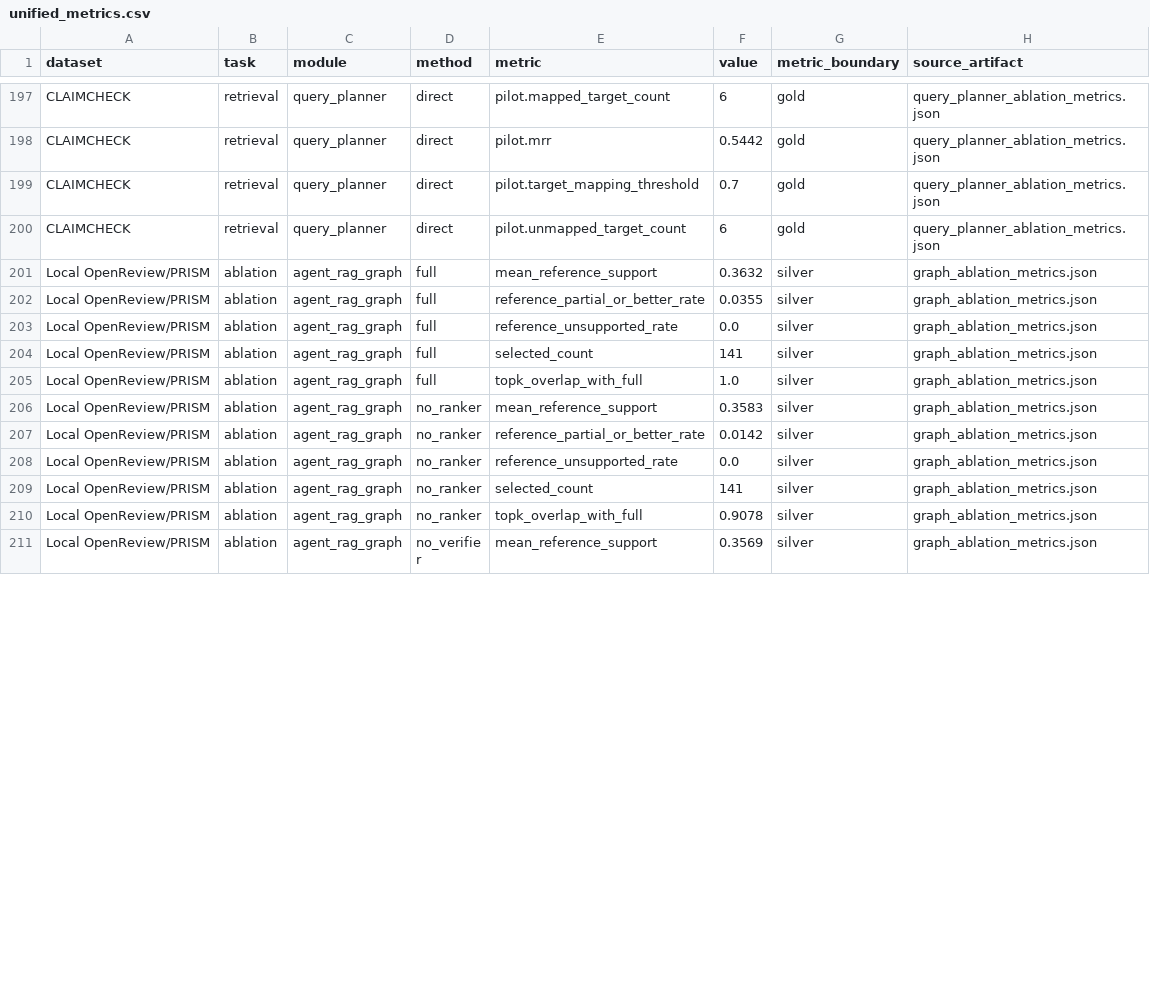
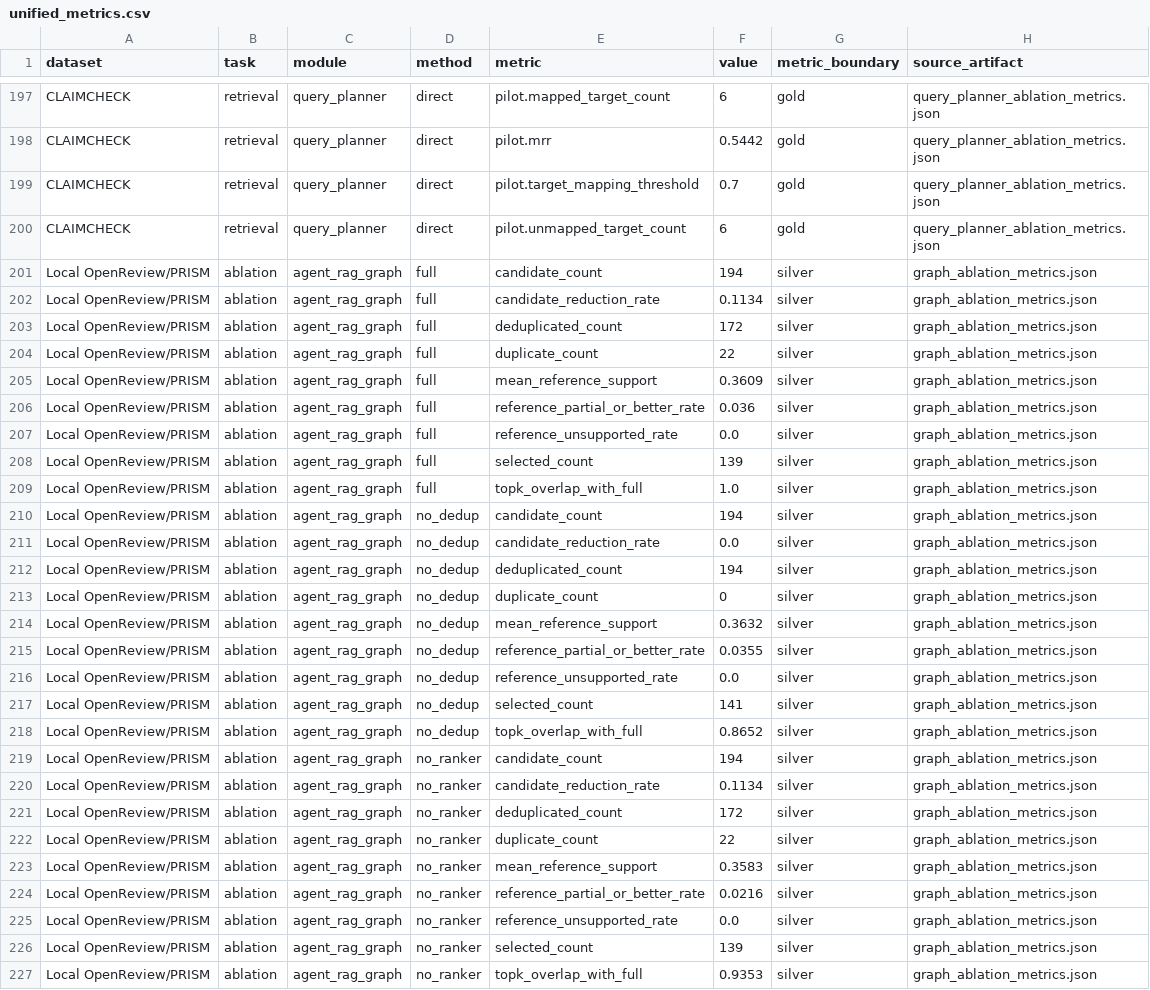
Before and after one commit to lovits/Mult-Agents-Literature-System, a CSV file: code/experiments/evireview_a/data/unified_metrics.csv, drawn as a sheet; only a part is shown, gaps mark what is left out; the shorter side is filled out with more unchanged rows; the diff covers the shown part only.

Commit message:
Reduce repetitive findings without weakening evidence gates
Add an auditable intra-paper deduplication node between verification and ranking, expose a no-dedup ablation profile, and carry the resulting silver diagnostic through unified metrics and architecture documentation.

Constraint: No new manual labels or dependencies

Constraint: Never deduplicate across papers or hide duplicate mappings

Rejected: Global redundancy removal | cross-paper template similarity can erase paper-specific findings

Confidence: high

Scope-risk: moderate

Directive: Treat the 11.34% reduction as a silver compactness result, not human-gold quality improvement

Tested: 51 core, 40 backend, 32 API, 4 experiment, and 1 Redis/RQ integration tests; compileall; diff check; secret scan

Not-tested: Semantic deduplication with human-gold duplicate labels

```diff
--- a/code/experiments/evireview_a/data/unified_metrics.csv
+++ b/code/experiments/evireview_a/data/unified_metrics.csv
@@ -200,11 +200,28 @@ CLAIMCHECK,retrieval,query_planner,direct,pilot.target_mapping_threshold,0.7,gol
 CLAIMCHECK,retrieval,query_planner,direct,pilot.unmapped_target_count,6,gold,query_planner_ablation_metrics.json
-Local OpenReview/PRISM,ablation,agent_rag_graph,full,mean_reference_support,0.3632,silver,graph_ablation_metrics.json
-Local OpenReview/PRISM,ablation,agent_rag_graph,full,reference_partial_or_better_rate,0.0355,silver,graph_ablation_metrics.json
+Local OpenReview/PRISM,ablation,agent_rag_graph,full,candidate_count,194,silver,graph_ablation_metrics.json
+Local OpenReview/PRISM,ablation,agent_rag_graph,full,candidate_reduction_rate,0.1134,silver,graph_ablation_metrics.json
+Local OpenReview/PRISM,ablation,agent_rag_graph,full,deduplicated_count,172,silver,graph_ablation_metrics.json
+Local OpenReview/PRISM,ablation,agent_rag_graph,full,duplicate_count,22,silver,graph_ablation_metrics.json
+Local OpenReview/PRISM,ablation,agent_rag_graph,full,mean_reference_support,0.3609,silver,graph_ablation_metrics.json
+Local OpenReview/PRISM,ablation,agent_rag_graph,full,reference_partial_or_better_rate,0.036,silver,graph_ablation_metrics.json
 Local OpenReview/PRISM,ablation,agent_rag_graph,full,reference_unsupported_rate,0.0,silver,graph_ablation_metrics.json
-Local OpenReview/PRISM,ablation,agent_rag_graph,full,selected_count,141,silver,graph_ablation_metrics.json
+Local OpenReview/PRISM,ablation,agent_rag_graph,full,selected_count,139,silver,graph_ablation_metrics.json
 Local OpenReview/PRISM,ablation,agent_rag_graph,full,topk_overlap_with_full,1.0,silver,graph_ablation_metrics.json
+Local OpenReview/PRISM,ablation,agent_rag_graph,no_dedup,candidate_count,194,silver,graph_ablation_metrics.json
+Local OpenReview/PRISM,ablation,agent_rag_graph,no_dedup,candidate_reduction_rate,0.0,silver,graph_ablation_metrics.json
+Local OpenReview/PRISM,ablation,agent_rag_graph,no_dedup,deduplicated_count,194,silver,graph_ablation_metrics.json
+Local OpenReview/PRISM,ablation,agent_rag_graph,no_dedup,duplicate_count,0,silver,graph_ablation_metrics.json
+Local OpenReview/PRISM,ablation,agent_rag_graph,no_dedup,mean_reference_support,0.3632,silver,graph_ablation_metrics.json
+Local OpenReview/PRISM,ablation,agent_rag_graph,no_dedup,reference_partial_or_better_rate,0.0355,silver,graph_ablation_metrics.json
+Local OpenReview/PRISM,ablation,agent_rag_graph,no_dedup,reference_unsupported_rate,0.0,silver,graph_ablation_metrics.json
+Local OpenReview/PRISM,ablation,agent_rag_graph,no_dedup,selected_count,141,silver,graph_ablation_metrics.json
+Local OpenReview/PRISM,ablation,agent_rag_graph,no_dedup,topk_overlap_with_full,0.8652,silver,graph_ablation_metrics.json
+Local OpenReview/PRISM,ablation,agent_rag_graph,no_ranker,candidate_count,194,silver,graph_ablation_metrics.json
+Local OpenReview/PRISM,ablation,agent_rag_graph,no_ranker,candidate_reduction_rate,0.1134,silver,graph_ablation_metrics.json
+Local OpenReview/PRISM,ablation,agent_rag_graph,no_ranker,deduplicated_count,172,silver,graph_ablation_metrics.json
+Local OpenReview/PRISM,ablation,agent_rag_graph,no_ranker,duplicate_count,22,silver,graph_ablation_metrics.json
 Local OpenReview/PRISM,ablation,agent_rag_graph,no_ranker,mean_reference_support,0.3583,silver,graph_ablation_metrics.json
-Local OpenReview/PRISM,ablation,agent_rag_graph,no_ranker,reference_partial_or_better_rate,0.0142,silver,graph_ablation_metrics.json
+Local OpenReview/PRISM,ablation,agent_rag_graph,no_ranker,reference_partial_or_better_rate,0.0216,silver,graph_ablation_metrics.json
 Local OpenReview/PRISM,ablation,agent_rag_graph,no_ranker,reference_unsupported_rate,0.0,silver,graph_ablation_metrics.json
-Local OpenReview/PRISM,ablation,agent_rag_graph,no_ranker,selected_count,141,silver,graph_ablation_metrics.json
-Local OpenReview/PRISM,ablation,agent_rag_graph,no_ranker,topk_overlap_with_full,0.9078,silver,graph_ablation_metrics.json
+Local OpenReview/PRISM,ablation,agent_rag_graph,no_ranker,selected_count,139,silver,graph_ablation_metrics.json
+Local OpenReview/PRISM,ablation,agent_rag_graph,no_ranker,topk_overlap_with_full,0.9353,silver,graph_ablation_metrics.json
```
Also changed, not shown: 4 added rows and 3 edited cells elsewhere in this file, 20 other files.
